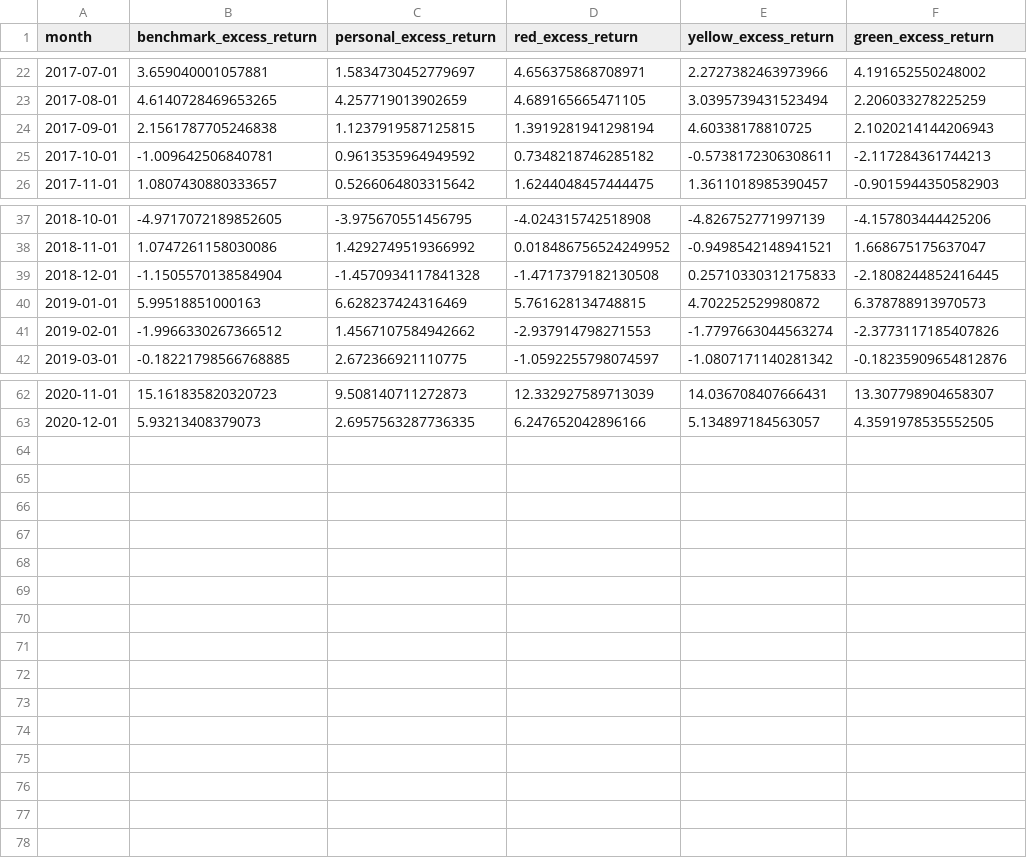
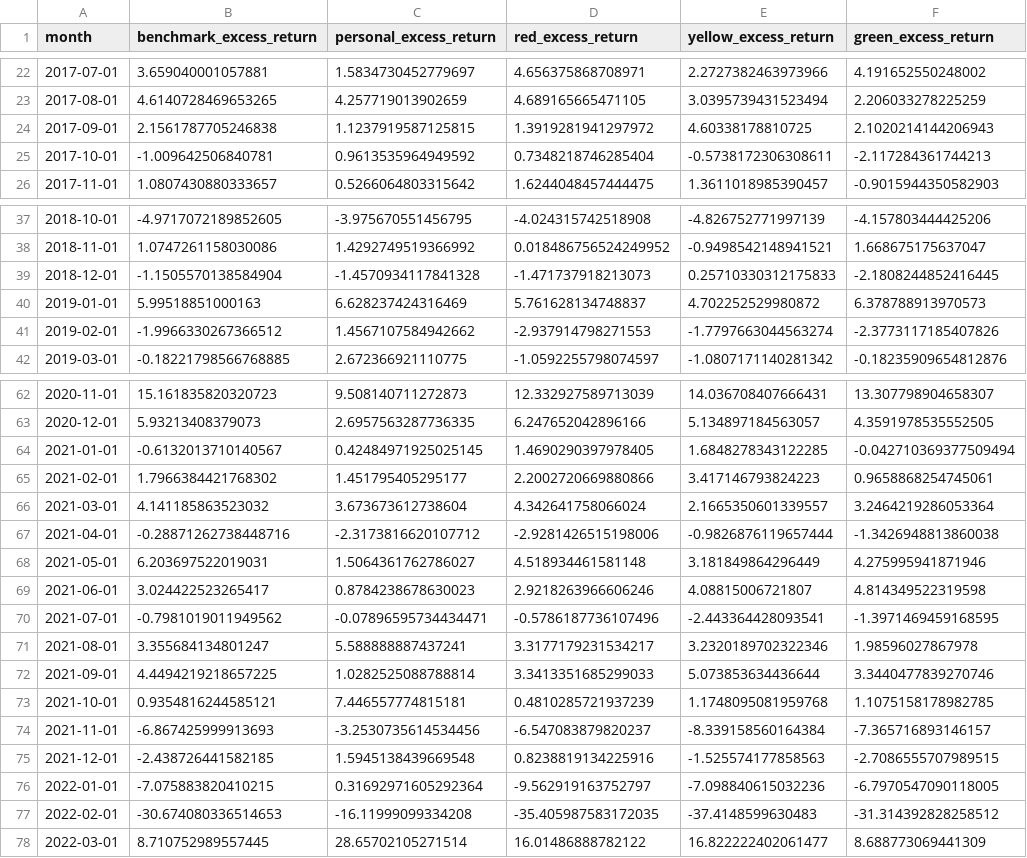
Before and after one commit to artem-bakulin/latex, a CSV file: index-investing/data/fund_excess_return.csv, drawn as a sheet; only a part is shown, gaps mark what is left out; the diff covers the shown part only.

```diff
--- a/index-investing/data/fund_excess_return.csv
+++ b/index-investing/data/fund_excess_return.csv
@@ -23,4 +23,4 @@ month,benchmark_excess_return,personal_excess_return,red_excess_return,yellow_ex
 2017-08-01,4.6140728469653265,4.257719013902659,4.689165665471105,3.0395739431523494,2.206033278225259
-2017-09-01,2.1561787705246838,1.1237919587125815,1.3919281941298194,4.60338178810725,2.1020214144206943
-2017-10-01,-1.009642506840781,0.9613535964949592,0.7348218746285182,-0.5738172306308611,-2.117284361744213
+2017-09-01,2.1561787705246838,1.1237919587125815,1.3919281941297972,4.60338178810725,2.1020214144206943
+2017-10-01,-1.009642506840781,0.9613535964949592,0.7348218746285404,-0.5738172306308611,-2.117284361744213
 2017-11-01,1.0807430880333657,0.5266064803315642,1.6244048457444475,1.3611018985390457,-0.9015944350582903
@@ -38,4 +38,4 @@ month,benchmark_excess_return,personal_excess_return,red_excess_return,yellow_ex
 2018-11-01,1.0747261158030086,1.4292749519366992,0.018486756524249952,-0.9498542148941521,1.668675175637047
-2018-12-01,-1.1505570138584904,-1.4570934117841328,-1.4717379182130508,0.25710330312175833,-2.1808244852416445
-2019-01-01,5.99518851000163,6.628237424316469,5.761628134748815,4.702252529980872,6.378788913970573
+2018-12-01,-1.1505570138584904,-1.4570934117841328,-1.471737918213073,0.25710330312175833,-2.1808244852416445
+2019-01-01,5.99518851000163,6.628237424316469,5.761628134748837,4.702252529980872,6.378788913970573
 2019-02-01,-1.9966330267366512,1.4567107584942662,-2.937914798271553,-1.7797663044563274,-2.3773117185407826
@@ -63 +63,16 @@ month,benchmark_excess_return,personal_excess_return,red_excess_return,yellow_ex
 2020-12-01,5.93213408379073,2.6957563287736335,6.247652042896166,5.134897184563057,4.3591978535552505
+2021-01-01,-0.6132013710140567,0.42484971925025145,1.4690290397978405,1.6848278343122285,-0.042710369377509494
+2021-02-01,1.7966384421768302,1.451795405295177,2.2002720669880866,3.417146793824223,0.9658868254745061
+2021-03-01,4.141185863523032,3.673673612738604,4.342641758066024,2.1665350601339557,3.2464219286053364
+2021-04-01,-0.28871262738448716,-2.3173816620107712,-2.9281426515198006,-0.9826876119657444,-1.3426948813860038
+2021-05-01,6.203697522019031,1.5064361762786027,4.518934461581148,3.181849864296449,4.275995941871946
+2021-06-01,3.024422523265417,0.8784238678630023,2.9218263966606246,4.08815006721807,4.814349522319598
+2021-07-01,-0.7981019011949562,-0.07896595734434471,-0.5786187736107496,-2.443364428093541,-1.3971469459168595
+2021-08-01,3.355684134801247,5.588888887437241,3.3177179231534217,3.2320189702322346,1.98596027867978
+2021-09-01,4.4494219218657225,1.0282525088788814,3.3413351685299033,5.073853634436644,3.3440477839270746
+2021-10-01,0.9354816244585121,7.446557774815181,0.4810285721937239,1.1748095081959768,1.1075158178982785
+2021-11-01,-6.867425999913693,-3.2530735614534456,-6.547083879820237,-8.339158560164384,-7.365716893146157
+2021-12-01,-2.438726441582185,1.5945138439669548,0.8238819134225916,-1.525574177858563,-2.7086555707989515
+2022-01-01,-7.075883820410215,0.31692971605292364,-9.562919163752797,-7.098840615032236,-6.7970547090118005
+2022-02-01,-30.674080336514653,-16.11999099334208,-35.405987583172035,-37.4148599630483,-31.314392828258512
+2022-03-01,8.710752989557445,28.65702105271514,16.01486888782122,16.822222402061477,8.688773069441309
```
Also changed, not shown: 6 edited cells elsewhere in this file, index-investing/data/fund_growth.csv, index-investing/data/moex_index.csv, 8 other files.
